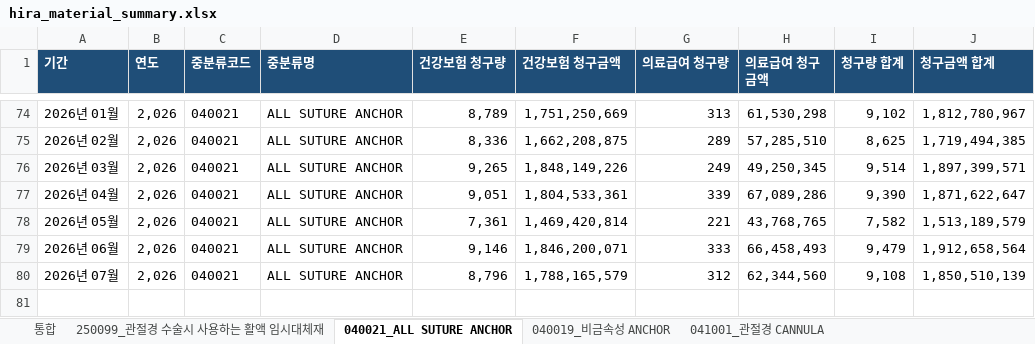
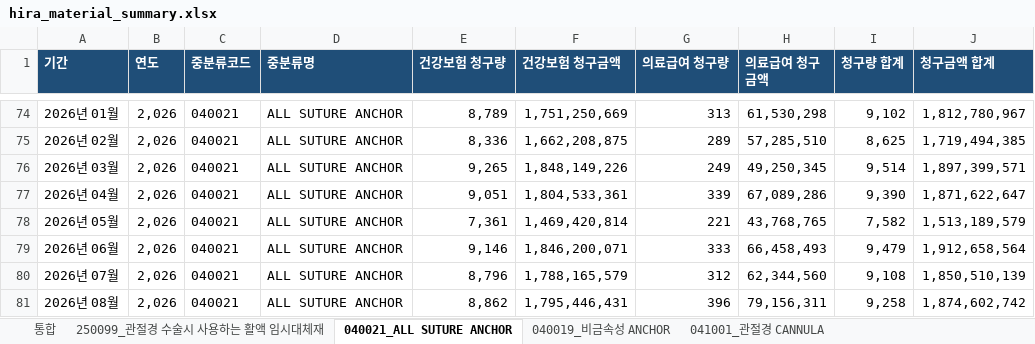
Before and after one commit to JasonSonKR/HIRA-update, an Excel workbook: hira_material_automation/output/master/hira_material_summary.xlsx, sheet 040021_ALL SUTURE ANCHOR, drawn as a sheet; only a part is shown, gaps mark what is left out; values as stored, in another font and other column widths than the file's, no borders; the diff names each change by its address in the sheet, - before the commit and + after, or states it on an @@ line.

```diff
--- a/hira_material_automation/output/master/hira_material_summary.xlsx (sheet 040021_ALL SUTURE ANCHOR)
+++ b/hira_material_automation/output/master/hira_material_summary.xlsx (sheet 040021_ALL SUTURE ANCHOR)
+row 81: 2026년 08월 | 2,026 | 040021 | ALL SUTURE ANCHOR | 8,862 | 1,795,446,431 | 396 | 79,156,311 | 9,258 | 1,874,602,742
```
Also changed, not shown: sheet 통합, sheet 250099_관절경 수술시 사용하는 활액 임시대체재, sheet 041001_관절경 CANNULA, sheet 040019_비금속성 ANCHOR, sheet 900129_척추경막외 유착방지제, sheet 040028_1회용 관절 봉합용 NEEDLE(분리형), 2 more sheets, 42 other files.
